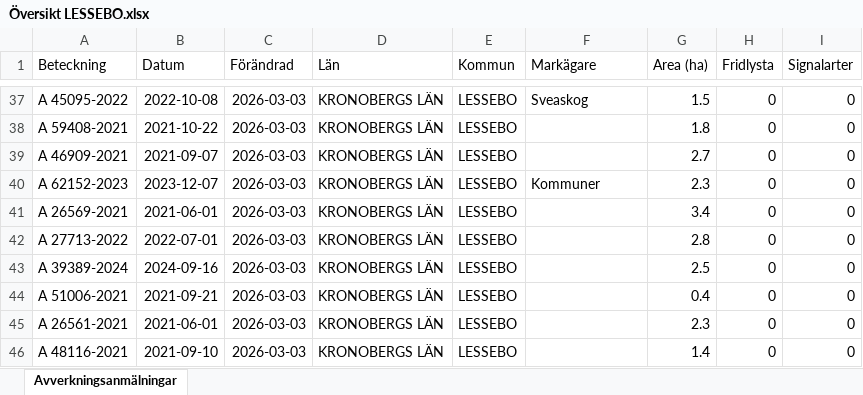
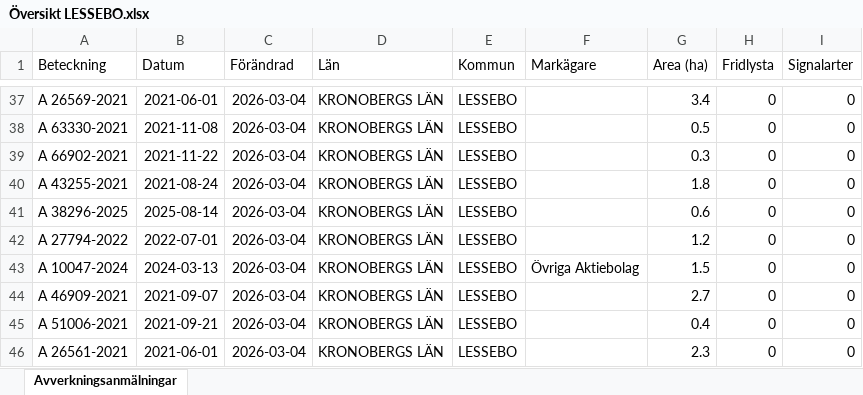
Before and after one commit to klasma/Logging_0761, an Excel workbook: Översikt LESSEBO.xlsx, sheet Avverkningsanmälningar, drawn as a sheet; only a part is shown, gaps mark what is left out; values as stored, in another font and other column widths than the file's, no borders; the diff covers the shown part only; the diff names each change by its address in the sheet, - before the commit and + after, or states it on an @@ line.

```diff
--- a/Översikt LESSEBO.xlsx (sheet Avverkningsanmälningar)
+++ b/Översikt LESSEBO.xlsx (sheet Avverkningsanmälningar)
-A37 (Beteckning): A 45095-2022
+A37 (Beteckning): A 26569-2021
-B37 (Datum): 2022-10-08
+B37 (Datum): 2021-06-01
-C37:C46 (Förändrad): 2026-03-03
+C37:C46 (Förändrad): 2026-03-04
-F37 (Markägare): Sveaskog
+F37 (Markägare): (empty)
-G37 (Area (ha)): 1.5
+G37 (Area (ha)): 3.4
-A38 (Beteckning): A 59408-2021
+A38 (Beteckning): A 63330-2021
-B38 (Datum): 2021-10-22
+B38 (Datum): 2021-11-08
-G38 (Area (ha)): 1.8
+G38 (Area (ha)): 0.5
-A39 (Beteckning): A 46909-2021
+A39 (Beteckning): A 66902-2021
-B39 (Datum): 2021-09-07
+B39 (Datum): 2021-11-22
-G39 (Area (ha)): 2.7
+G39 (Area (ha)): 0.3
-A40 (Beteckning): A 62152-2023
+A40 (Beteckning): A 43255-2021
-B40 (Datum): 2023-12-07
+B40 (Datum): 2021-08-24
-F40 (Markägare): Kommuner
+F40 (Markägare): (empty)
-G40 (Area (ha)): 2.3
+G40 (Area (ha)): 1.8
-A41 (Beteckning): A 26569-2021
+A41 (Beteckning): A 38296-2025
-B41 (Datum): 2021-06-01
+B41 (Datum): 2025-08-14
-G41 (Area (ha)): 3.4
+G41 (Area (ha)): 0.6
-A42 (Beteckning): A 27713-2022
+A42 (Beteckning): A 27794-2022
-G42 (Area (ha)): 2.8
+G42 (Area (ha)): 1.2
-A43 (Beteckning): A 39389-2024
+A43 (Beteckning): A 10047-2024
-B43 (Datum): 2024-09-16
+B43 (Datum): 2024-03-13
-F43 (Markägare): (empty)
+F43 (Markägare): Övriga Aktiebolag
-G43 (Area (ha)): 2.5
+G43 (Area (ha)): 1.5
-A44 (Beteckning): A 51006-2021
+A44 (Beteckning): A 46909-2021
-B44 (Datum): 2021-09-21
+B44 (Datum): 2021-09-07
-G44 (Area (ha)): 0.4
+G44 (Area (ha)): 2.7
-A45 (Beteckning): A 26561-2021
+A45 (Beteckning): A 51006-2021
-B45 (Datum): 2021-06-01
+B45 (Datum): 2021-09-21
-G45 (Area (ha)): 2.3
+G45 (Area (ha)): 0.4
-A46 (Beteckning): A 48116-2021
+A46 (Beteckning): A 26561-2021
-B46 (Datum): 2021-09-10
+B46 (Datum): 2021-06-01
-G46 (Area (ha)): 1.4
+G46 (Area (ha)): 2.3
```
Also changed, not shown: 1159 edited cells elsewhere in this sheet, artfynd/A 12378-2022 artfynd.xlsx, artfynd/A 18959-2021 artfynd.xlsx, 49 other files.
